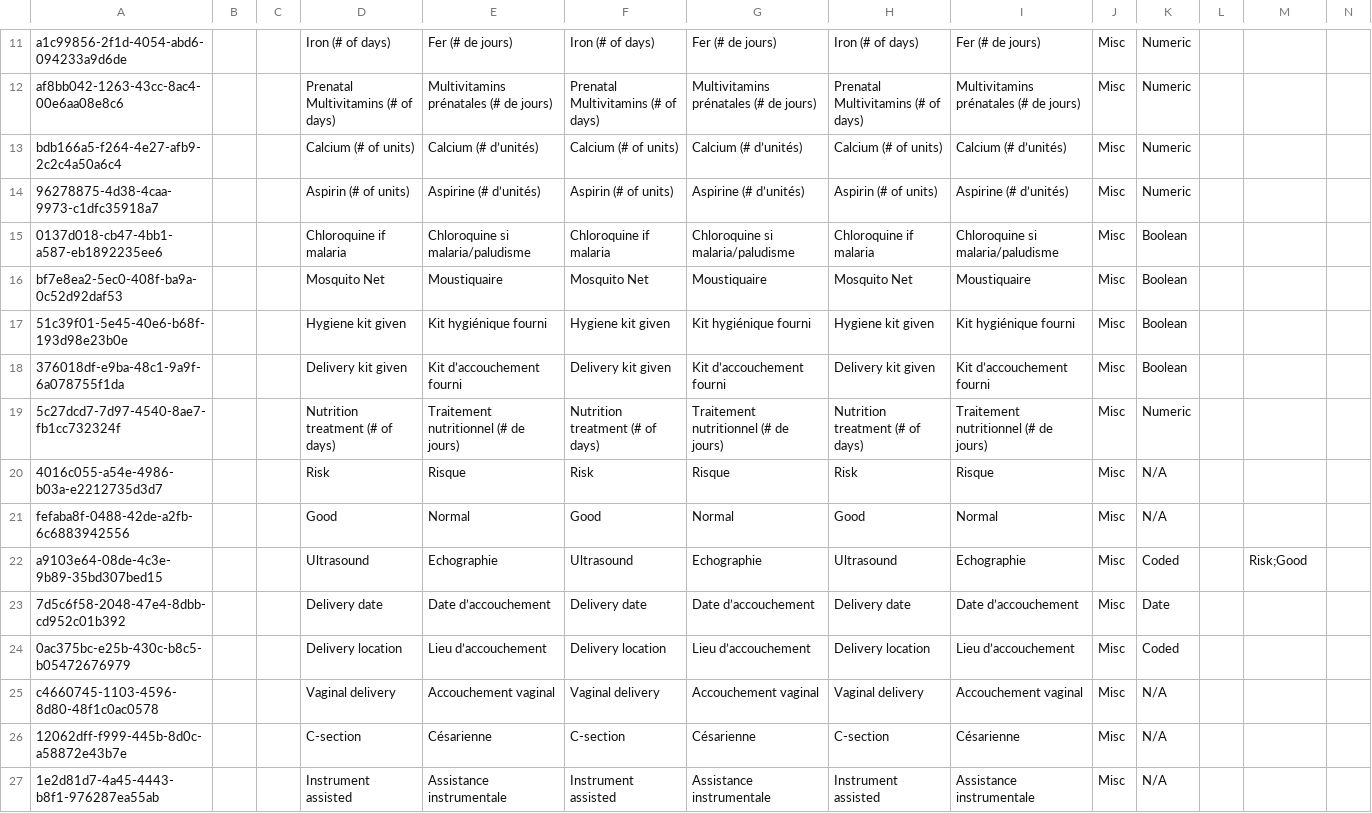
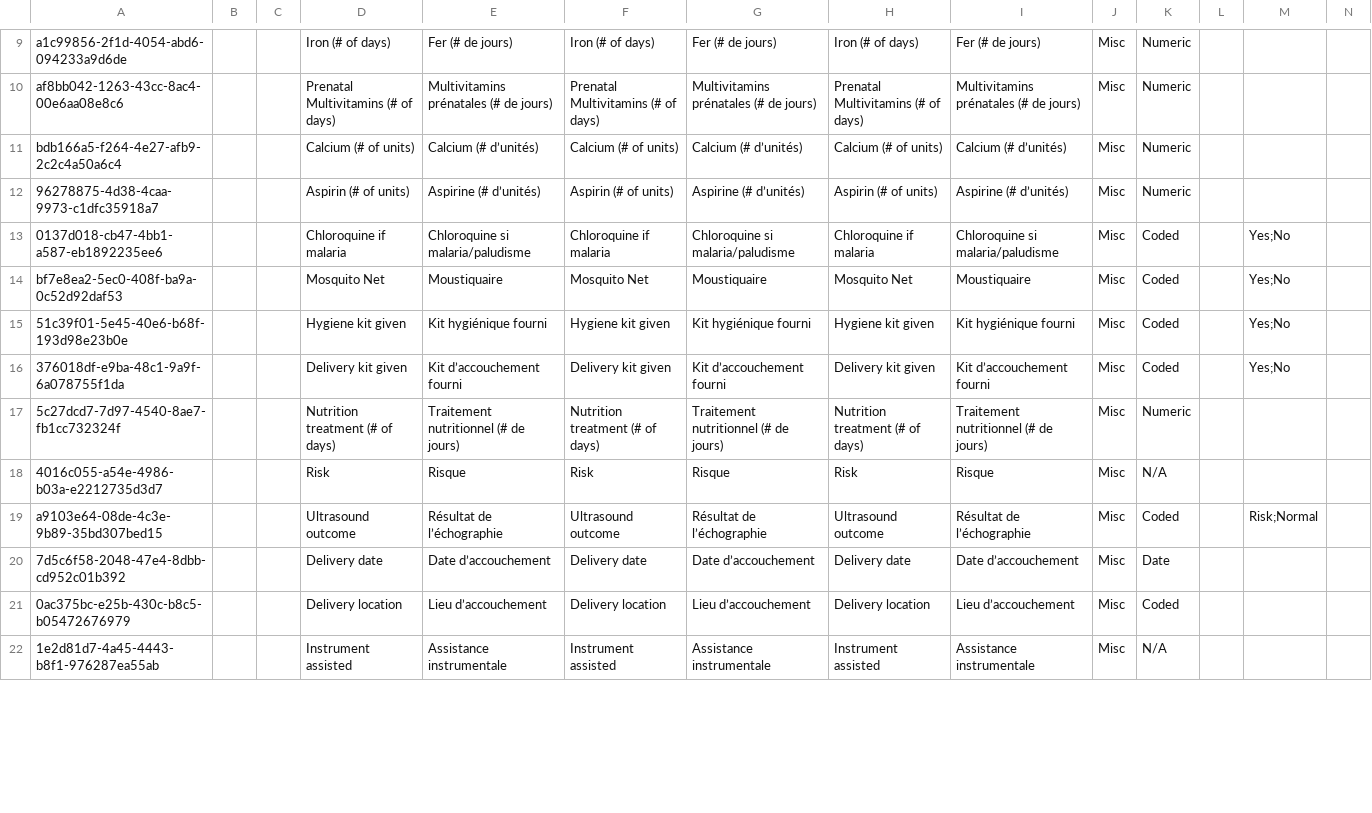
Before and after one commit to mekomsolutions/ozone-lamp, a CSV file: configs/openmrs/initializer_config/concepts/prenatal.csv, drawn as a sheet; only a part is shown, gaps mark what is left out; removed rows and columns are numbered as before the commit, all else as after; rows hold the shown columns only; the diff covers the shown part only; the diff names each change by its address in the sheet, - before the commit and + after, or states it on an @@ line.

```diff
--- a/configs/openmrs/initializer_config/concepts/prenatal.csv
+++ b/configs/openmrs/initializer_config/concepts/prenatal.csv
-K13:K16: Boolean
+K13:K16: Coded
-M13:M16: (empty)
+M13:M16: Yes;No
-row 21: fefaba8f-0488-42de-a2fb-6c6883942556 |  |  | Good | Normal | Good | Normal | Good | Normal | Misc | N/A
-D19: Ultrasound
+D19: Ultrasound outcome
-E19: Echographie
+E19: Résultat de l’échographie
-F19: Ultrasound
+F19: Ultrasound outcome
-G19: Echographie
+G19: Résultat de l’échographie
-H19: Ultrasound
+H19: Ultrasound outcome
-I19: Echographie
+I19: Résultat de l’échographie
-M19: Risk;Good
+M19: Risk;Normal
-row 25: c4660745-1103-4596-8d80-48f1c0ac0578 |  |  | Vaginal delivery | Accouchement vaginal | Vaginal delivery | Accouchement vaginal | Vaginal delivery | Accouchement vaginal | Misc | N/A
-row 26: 12062dff-f999-445b-8d0c-a58872e43b7e |  |  | C-section | Césarienne | C-section | Césarienne | C-section | Césarienne | Misc | N/A
```
Also changed, not shown: 1 added row, 4 removed rows and 14 edited cells elsewhere in this file, 1 other file.
